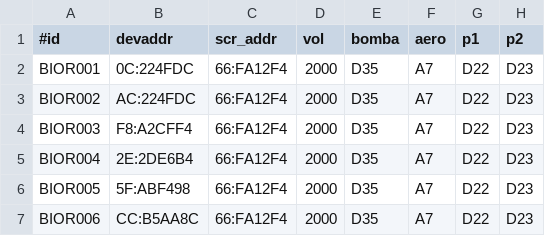
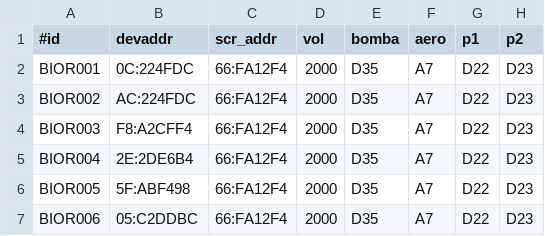
Before and after one commit to pp-4braintech/scp-project, a CSV file: bio_conf.csv, drawn as a sheet; only a part is shown; the diff names each change by its address in the sheet, - before the commit and + after, or states it on an @@ line.

```diff
--- a/bio_conf.csv
+++ b/bio_conf.csv
-B7 (devaddr): CC:B5AA8C
+B7 (devaddr): 05:C2DDBC
```
